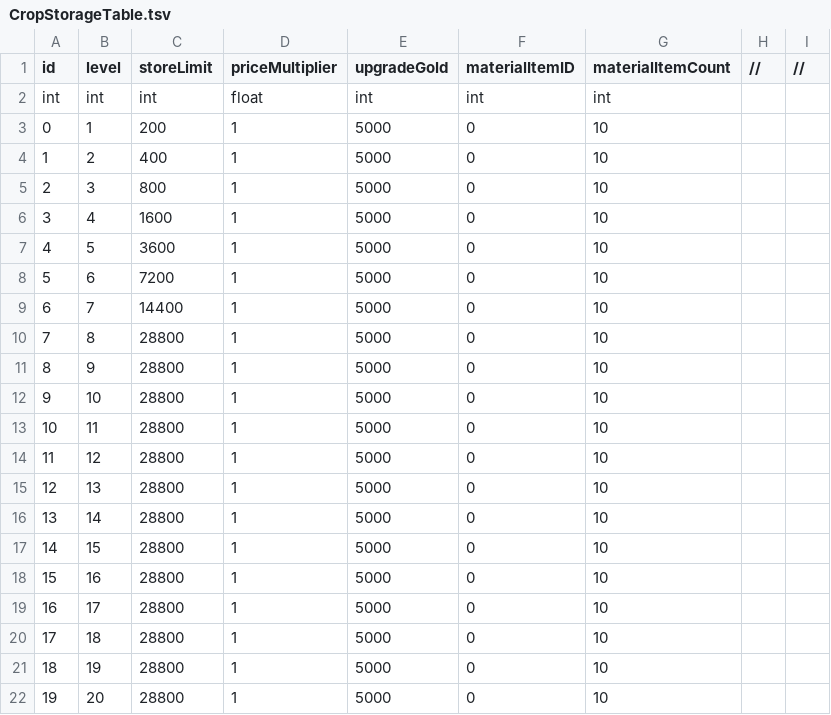
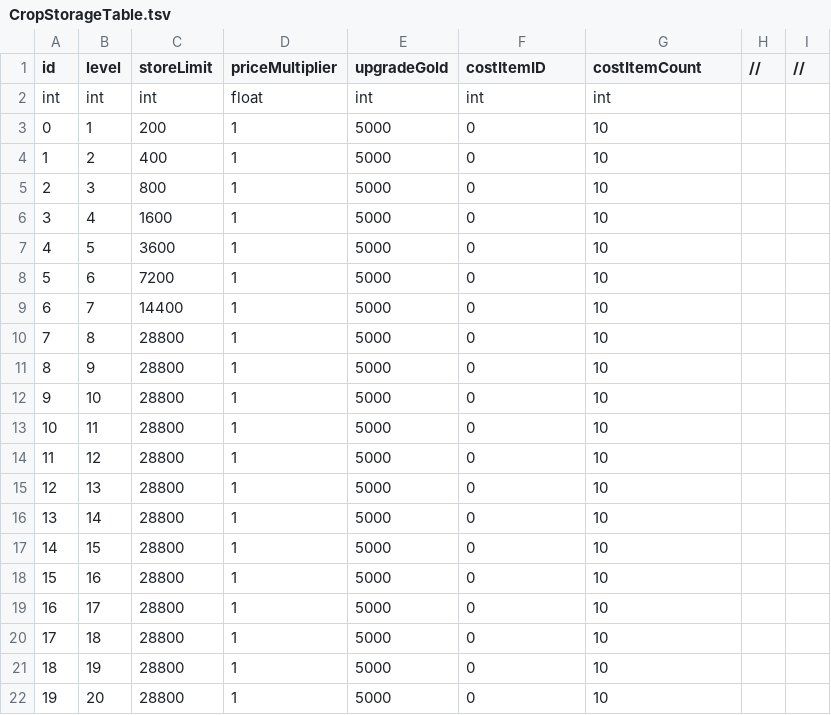
Before and after one commit to ssal-bab/ProjectF, a TSV file: DataTable/CropStorageTable.tsv, drawn as a sheet.

Commit message:
crop storage ui layout

```diff
--- a/DataTable/CropStorageTable.tsv
+++ b/DataTable/CropStorageTable.tsv
@@ -1,2 +1,2 @@
-id	level	storeLimit	priceMultiplier	upgradeGold	materialItemID	materialItemCount	// 	//
+id	level	storeLimit	priceMultiplier	upgradeGold	costItemID	costItemCount	// 	//
 int	int	int	float	int	int	int		
```
Also changed, not shown: 25 other files.
